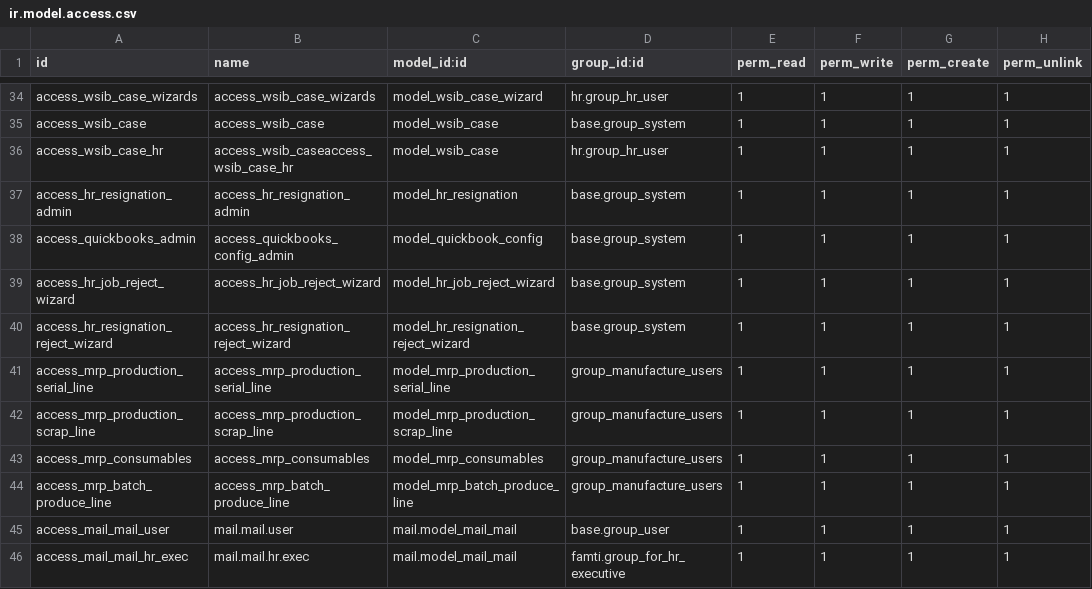
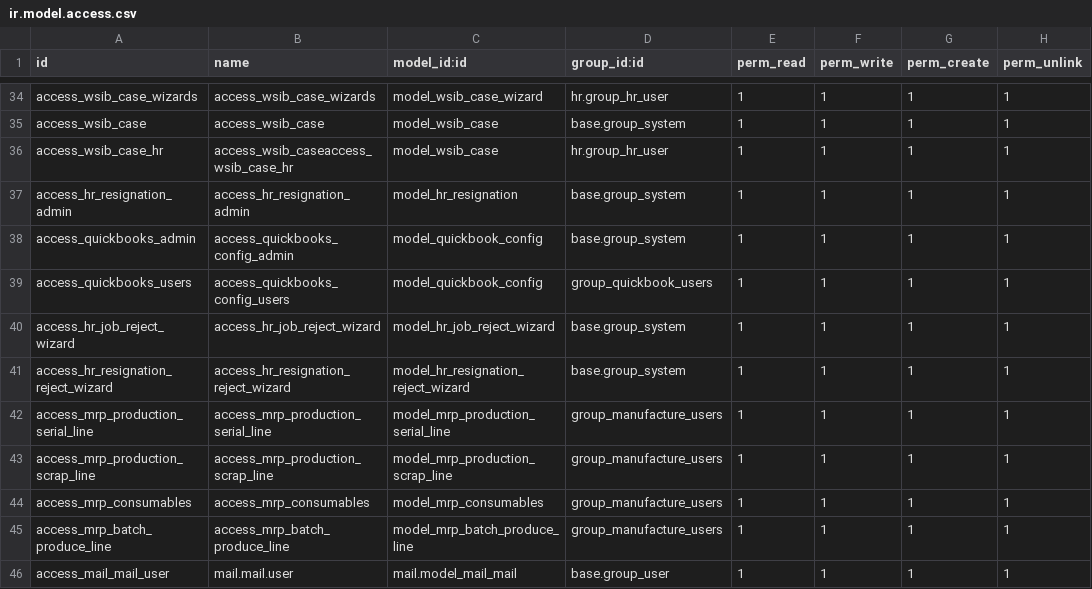
Before and after one commit to KritikaAgeis/Famti, a CSV file: famti/security/ir.model.access.csv, drawn as a sheet; only a part is shown, gaps mark what is left out; the shorter side is filled out with more unchanged rows; the diff names each change by its address in the sheet, - before the commit and + after, or states it on an @@ line.

Commit message:
added grop for quikbook users

```diff
--- a/famti/security/ir.model.access.csv
+++ b/famti/security/ir.model.access.csv
+row 39: access_quickbooks_users | access_quickbooks_config_users | model_quickbook_config | group_quickbook_users | 1 | 1 | 1 | 1
```
Also changed, not shown: 2 other files.
